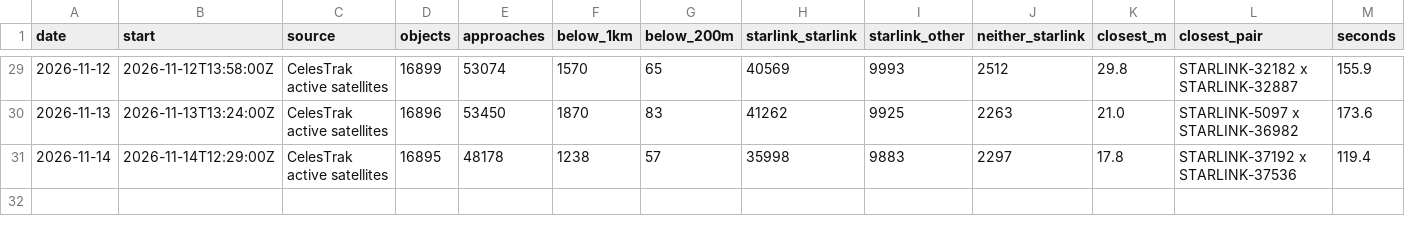
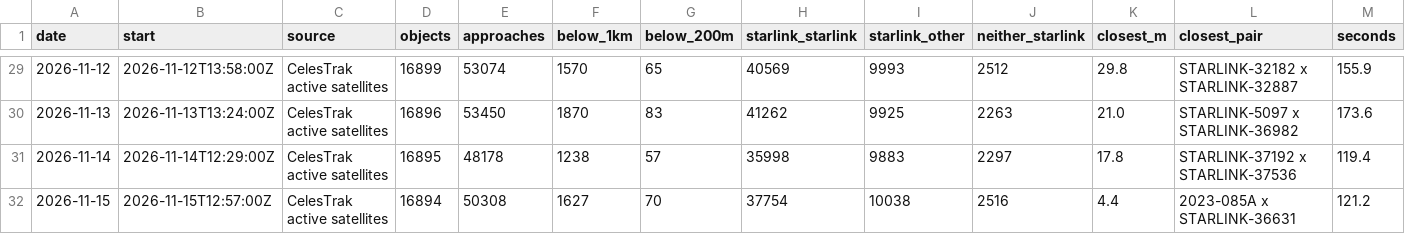
Before and after one commit to Shakhtar-Sankur/kessler, a CSV file: daily/history.csv, drawn as a sheet; only a part is shown, gaps mark what is left out.

Commit message:
Daily screening 2026-11-15

```diff
--- a/daily/history.csv
+++ b/daily/history.csv
@@ -31 +31,2 @@ date,start,source,objects,approaches,below_1km,below_200m,starlink_starlink,star
 2026-11-14,2026-11-14T12:29:00Z,CelesTrak active satellites,16895,48178,1238,57,35998,9883,2297,17.8,STARLINK-37192 x STARLINK-37536,119.4
+2026-11-15,2026-11-15T12:57:00Z,CelesTrak active satellites,16894,50308,1627,70,37754,10038,2516,4.4,2023-085A x STARLINK-36631,121.2
```
Also changed, not shown: 1 other file.
